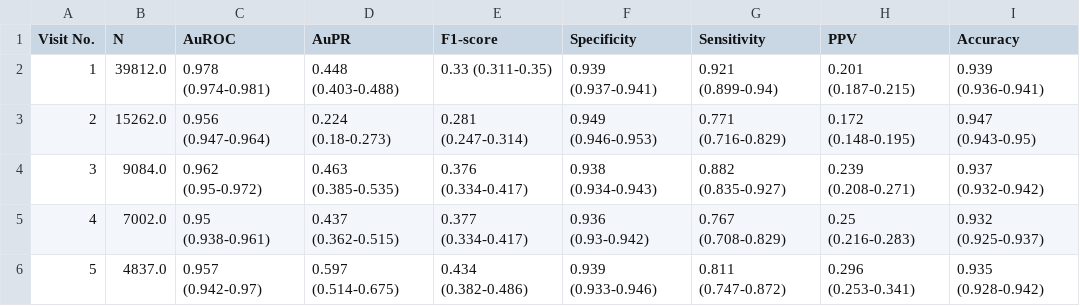
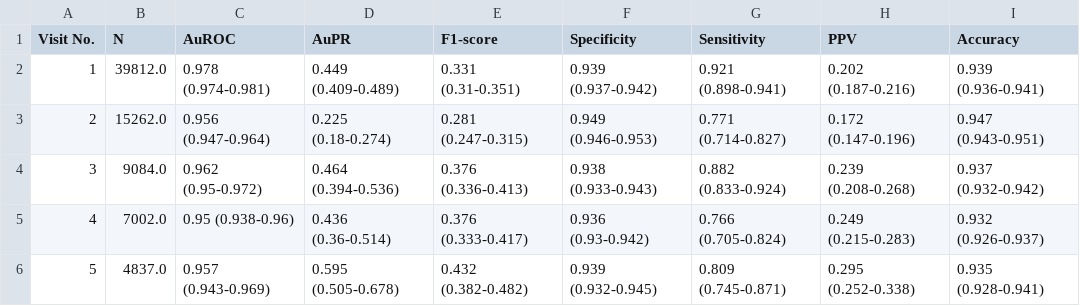
Before and after one commit to beamlab-hsph/ncp_prediction, a CSV file: manuscript/tables/model_perf_visit.csv, drawn as a sheet; only a part is shown; the diff covers the shown part only.

```diff
--- a/manuscript/tables/model_perf_visit.csv
+++ b/manuscript/tables/model_perf_visit.csv
@@ -1,6 +1,6 @@
 Visit No.,N,AuROC,AuPR,F1-score,Specificity,Sensitivity,PPV,Accuracy
-1,39812.0,0.978 (0.974-0.981),0.448 (0.403-0.488),0.33 (0.311-0.35),0.939 (0.937-0.941),0.921 (0.899-0.94),0.201 (0.187-0.215),0.939 (0.936-0.941)
-2,15262.0,0.956 (0.947-0.964),0.224 (0.18-0.273),0.281 (0.247-0.314),0.949 (0.946-0.953),0.771 (0.716-0.829),0.172 (0.148-0.195),0.947 (0.943-0.95)
-3,9084.0,0.962 (0.95-0.972),0.463 (0.385-0.535),0.376 (0.334-0.417),0.938 (0.934-0.943),0.882 (0.835-0.927),0.239 (0.208-0.271),0.937 (0.932-0.942)
-4,7002.0,0.95 (0.938-0.961),0.437 (0.362-0.515),0.377 (0.334-0.417),0.936 (0.93-0.942),0.767 (0.708-0.829),0.25 (0.216-0.283),0.932 (0.925-0.937)
-5,4837.0,0.957 (0.942-0.97),0.597 (0.514-0.675),0.434 (0.382-0.486),0.939 (0.933-0.946),0.811 (0.747-0.872),0.296 (0.253-0.341),0.935 (0.928-0.942)
+1,39812.0,0.978 (0.974-0.981),0.449 (0.409-0.489),0.331 (0.31-0.351),0.939 (0.937-0.942),0.921 (0.898-0.941),0.202 (0.187-0.216),0.939 (0.936-0.941)
+2,15262.0,0.956 (0.947-0.964),0.225 (0.18-0.274),0.281 (0.247-0.315),0.949 (0.946-0.953),0.771 (0.714-0.827),0.172 (0.147-0.196),0.947 (0.943-0.951)
+3,9084.0,0.962 (0.95-0.972),0.464 (0.394-0.536),0.376 (0.336-0.413),0.938 (0.933-0.943),0.882 (0.833-0.924),0.239 (0.208-0.268),0.937 (0.932-0.942)
+4,7002.0,0.95 (0.938-0.96),0.436 (0.36-0.514),0.376 (0.333-0.417),0.936 (0.93-0.942),0.766 (0.705-0.824),0.249 (0.215-0.283),0.932 (0.926-0.937)
+5,4837.0,0.957 (0.943-0.969),0.595 (0.505-0.678),0.432 (0.382-0.482),0.939 (0.932-0.945),0.809 (0.745-0.871),0.295 (0.252-0.338),0.935 (0.928-0.941)
```
Also changed, not shown: 31 edited cells elsewhere in this file, manuscript/tables/model_perf.csv, manuscript/tables/model_perf_abst.csv, 14 other files.
